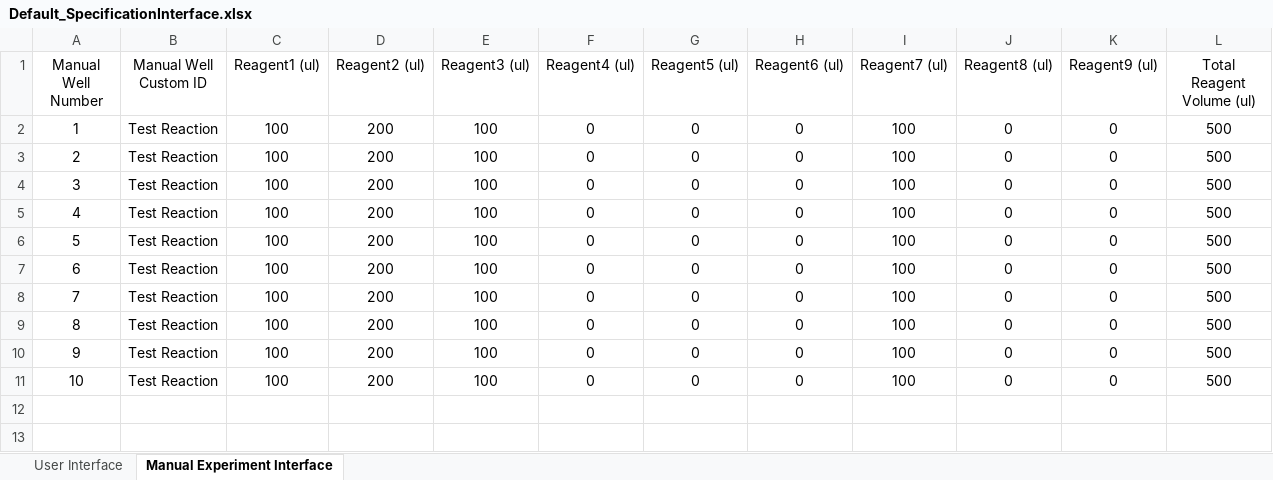
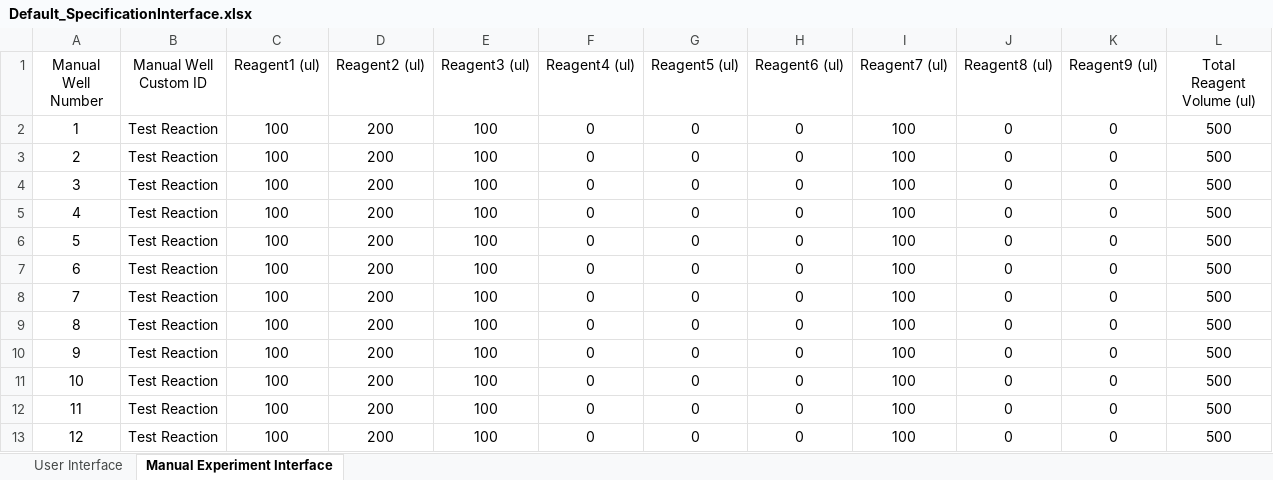
Before and after one commit to darkreactions/ESCALATE_Capture, an Excel workbook: Default_SpecificationInterface.xlsx, sheet Manual Experiment Interface, drawn as a sheet; values as stored, in another font and other column widths than the file's, no borders; the diff names each change by its address in the sheet, - before the commit and + after, or states it on an @@ line.

```diff
--- a/Default_SpecificationInterface.xlsx (sheet Manual Experiment Interface)
+++ b/Default_SpecificationInterface.xlsx (sheet Manual Experiment Interface)
+row 12: 11 | Test Reaction | 100 | 200 | 100 | 0 | 0 | 0 | 100 | 0 | 0 | 500
+row 13: 12 | Test Reaction | 100 | 200 | 100 | 0 | 0 | 0 | 100 | 0 | 0 | 500
```
Also changed, not shown: sheet User Interface, hidden cells, HC_LBL_SpecificationInterface.xlsx, 2 other files.
